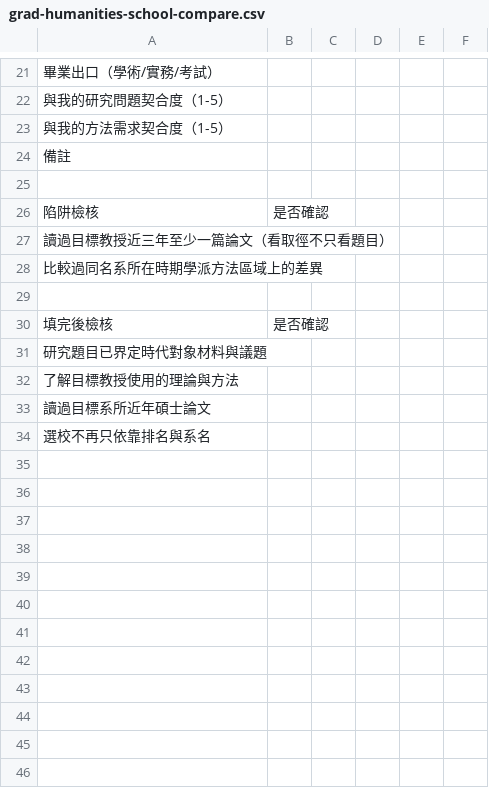
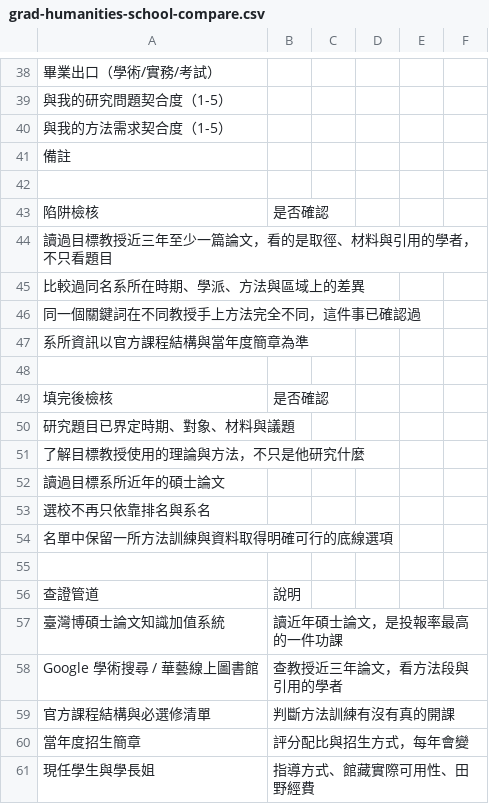
Before and after one commit to Jason1101-Paranoism/TBD_web, a CSV file: public/assets/templates/grad-humanities-school-compare.csv, drawn as a sheet; only a part is shown, gaps mark what is left out; the diff covers the shown part only.

```diff
--- a/public/assets/templates/grad-humanities-school-compare.csv
+++ b/public/assets/templates/grad-humanities-school-compare.csv
@@ -27,2 +44,4 @@
-讀過目標教授近三年至少一篇論文（看取徑不只看題目）,,,
-比較過同名系所在時期學派方法區域上的差異,,,
+讀過目標教授近三年至少一篇論文，看的是取徑、材料與引用的學者，不只看題目,,,,,
+比較過同名系所在時期、學派、方法與區域上的差異,,,,,
+同一個關鍵詞在不同教授手上方法完全不同，這件事已確認過,,,,,
+系所資訊以官方課程結構與當年度簡章為準,,,,,
@@ -31,3 +50,3 @@
-研究題目已界定時代對象材料與議題,,,
-了解目標教授使用的理論與方法,,,
-讀過目標系所近年碩士論文,,,
+研究題目已界定時期、對象、材料與議題,,,,,
+了解目標教授使用的理論與方法，不只是他研究什麼,,,,,
+讀過目標系所近年的碩士論文,,,,,
@@ -34,0 +54,8 @@
+名單中保留一所方法訓練與資料取得明確可行的底線選項,,,,,
+,,,,,
+查證管道,說明,,,,
+臺灣博碩士論文知識加值系統,讀近年碩士論文，是投報率最高的一件功課,,,,
+Google 學術搜尋 / 華藝線上圖書館,查教授近三年論文，看方法段與引用的學者,,,,
+官方課程結構與必選修清單,判斷方法訓練有沒有真的開課,,,,
+當年度招生簡章,評分配比與招生方式，每年會變,,,,
+現任學生與學長姐,指導方式、館藏實際可用性、田野經費,,,,
```
Also changed, not shown: 17 added rows and 2 edited cells elsewhere in this file, public/assets/templates/grad-biomed-lab-compare.csv, public/assets/templates/grad-business-school-compare.csv, 33 other files.
